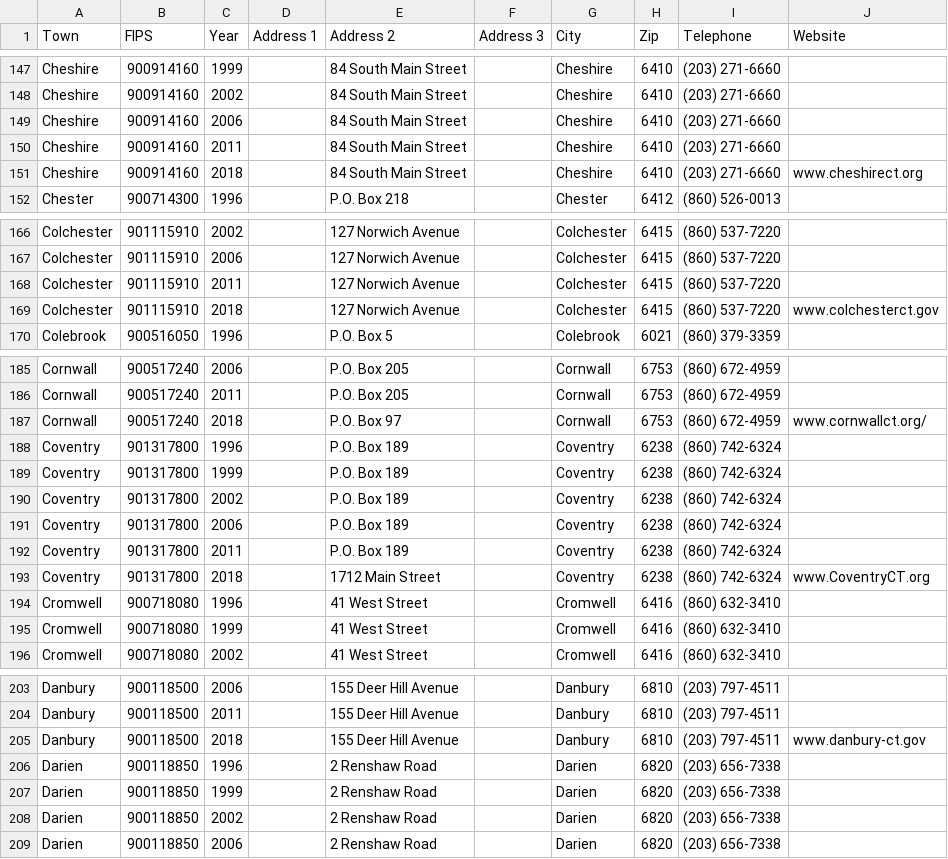
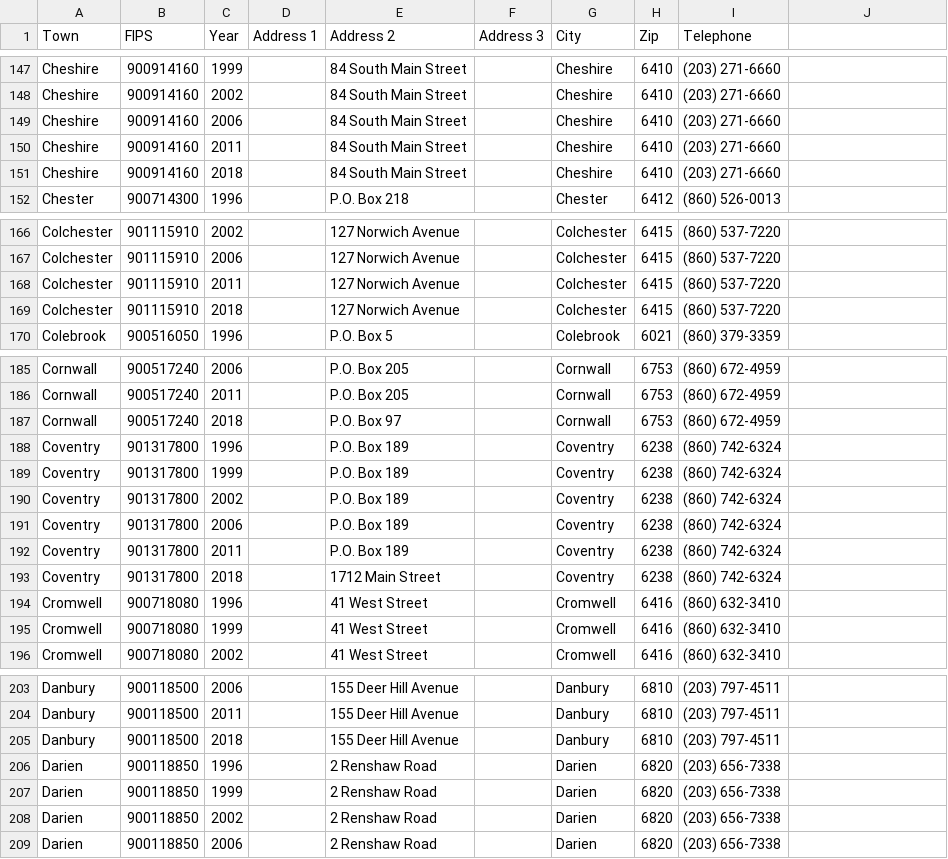
Before and after one commit to CT-Data-Collaborative/government-addresses, a CSV file: data/government-addresses.csv, drawn as a sheet; only a part is shown, gaps mark what is left out; the diff covers the shown part only.

Commit message:
Adding version without website

```diff
--- a/data/government-addresses.csv
+++ b/data/government-addresses.csv
@@ -1 +1 @@
-"Town","FIPS","Year","Address 1","Address 2","Address 3","City","Zip","Telephone","Website"
+"Town","FIPS","Year","Address 1","Address 2","Address 3","City","Zip","Telephone"
@@ -151 +151 @@
-"Cheshire",900914160,2018,"","84 South Main Street","","Cheshire",6410,"(203) 271-6660","www.cheshirect.org"
+"Cheshire",900914160,2018,"","84 South Main Street","","Cheshire",6410,"(203) 271-6660"
@@ -169 +169 @@
-"Colchester",901115910,2018,"","127 Norwich Avenue","","Colchester",6415,"(860) 537-7220","www.colchesterct.gov"
+"Colchester",901115910,2018,"","127 Norwich Avenue","","Colchester",6415,"(860) 537-7220"
@@ -187 +187 @@
-"Cornwall",900517240,2018,"","P.O. Box 97","","Cornwall",6753,"(860) 672-4959","www.cornwallct.org/"
+"Cornwall",900517240,2018,"","P.O. Box 97","","Cornwall",6753,"(860) 672-4959"
@@ -193 +193 @@
-"Coventry",901317800,2018,"","1712 Main Street","","Coventry",6238,"(860) 742-6324","www.CoventryCT.org"
+"Coventry",901317800,2018,"","1712 Main Street","","Coventry",6238,"(860) 742-6324"
@@ -205 +205 @@
-"Danbury",900118500,2018,"","155 Deer Hill Avenue","","Danbury",6810,"(203) 797-4511","www.danbury-ct.gov"
+"Danbury",900118500,2018,"","155 Deer Hill Avenue","","Danbury",6810,"(203) 797-4511"
```
Also changed, not shown: 77 edited cells elsewhere in this file, 2 other files.
